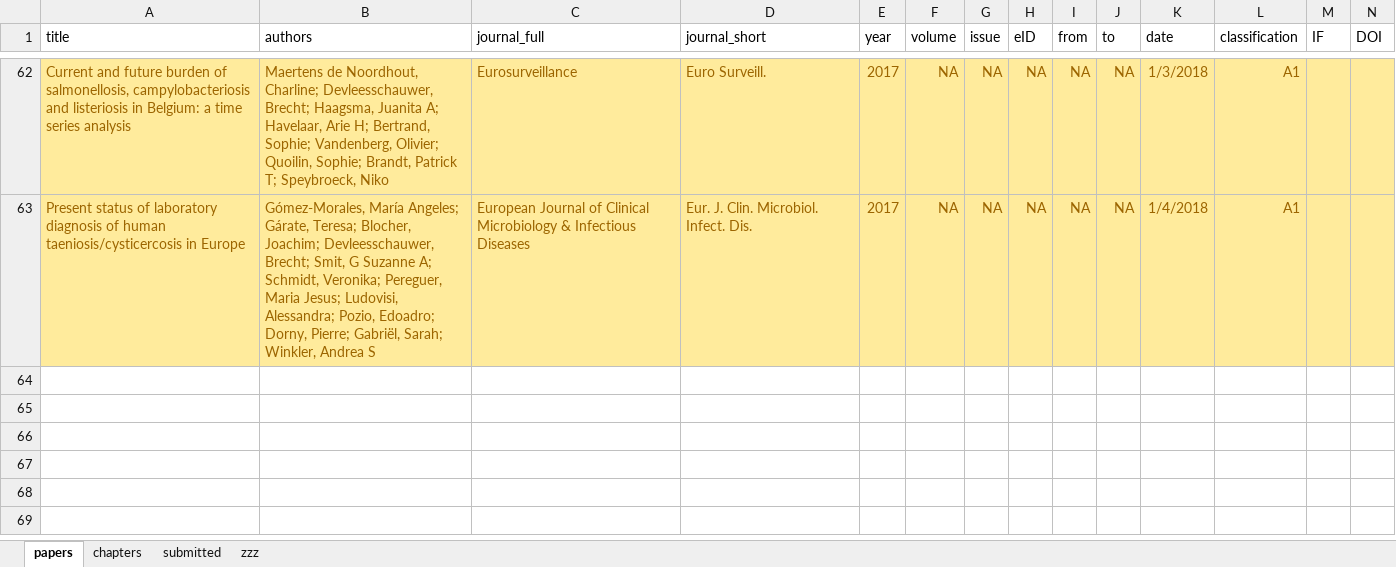
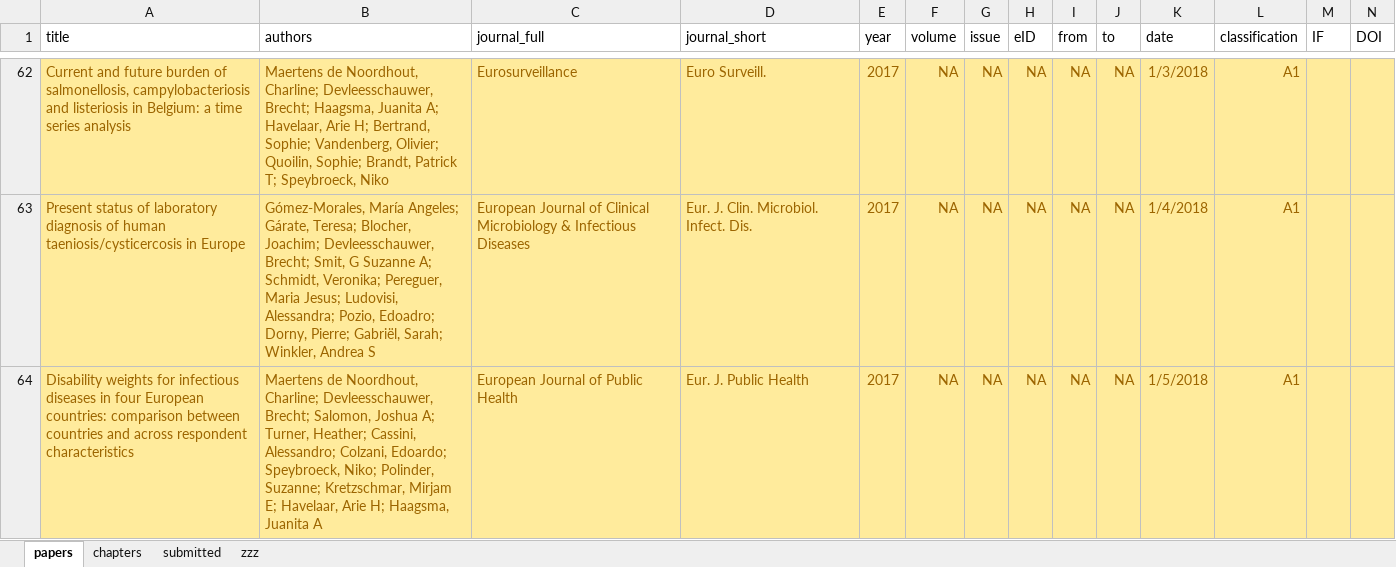
Before and after one commit to brechtdv/vitae, an Excel workbook: publications.xlsx, sheet papers, drawn as a sheet; only a part is shown, gaps mark what is left out; values as stored, in another font and other column widths than the file's, no borders; table styles not drawn; rows hold the shown columns only; the diff names each change by its address in the sheet, - before the commit and + after, or states it on an @@ line.

```diff
--- a/publications.xlsx (sheet papers)
+++ b/publications.xlsx (sheet papers)
+row 64: Disability weights for infectious diseases in four European countries: comparison between countries and across respondent characteristics | Maertens de Noordhout, Charline; Devleesschauwer, Brecht; Salomon, Joshua A; Turner, Heather; Cassini, Alessandro; Colzani, Edoardo; Speybroeck, Niko; Polinder, Suzanne; Kretzschmar, Mirjam E; Havelaar, Arie H; Haagsma, Juanita A | European Journal of Public Health | Eur. J. Public Health | 2017 | NA | NA | NA | NA | NA | 1/5/2018 | A1
```
Also changed, not shown: sheet submitted, sheet zzz, 2 other files.
